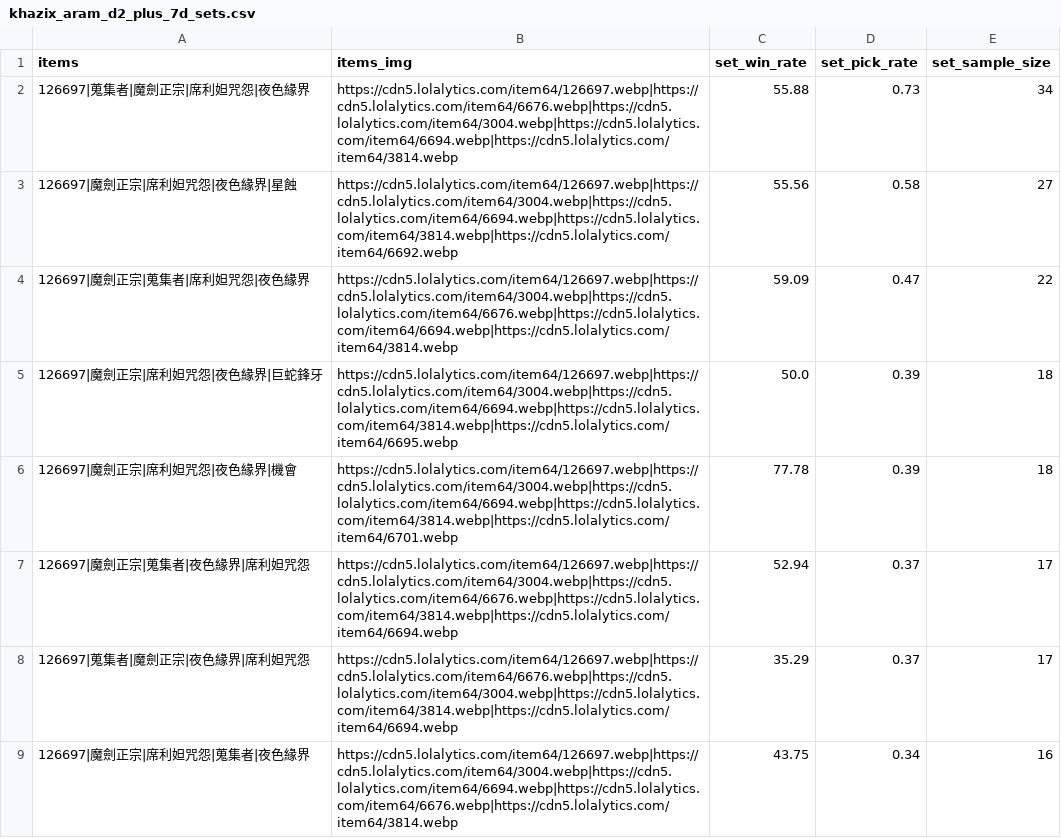
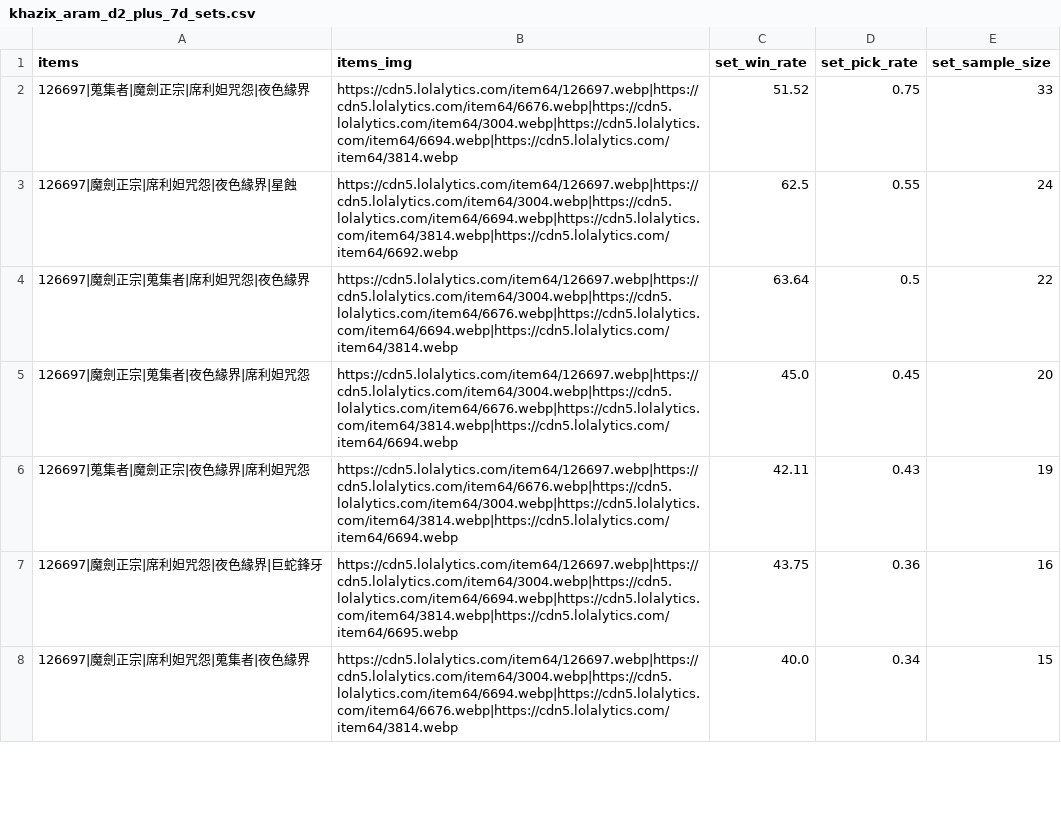
Before and after one commit to CydemExsit/lol-build-assistant, a CSV file: data/raw/khazix_aram_d2_plus_7d_sets.csv, drawn as a sheet; only a part is shown; the diff covers the shown part only.

```diff
--- a/data/raw/khazix_aram_d2_plus_7d_sets.csv
+++ b/data/raw/khazix_aram_d2_plus_7d_sets.csv
@@ -1,9 +1,8 @@
 items,items_img,set_win_rate,set_pick_rate,set_sample_size
-126697|蒐集者|魔劍正宗|席利妲咒怨|夜色緣界,https://cdn5.lolalytics.com/item64/126697.webp|https://cdn5.lolalytics.com/item64/6676.webp|https://cdn5.lolalytics.com/item64/3004.webp|https://cdn5.lolalytics.com/item64/6694.webp|https://cdn5.lolalytics.com/item64/3814.webp,55.88,0.73,34
-126697|魔劍正宗|席利妲咒怨|夜色緣界|星蝕,https://cdn5.lolalytics.com/item64/126697.webp|https://cdn5.lolalytics.com/item64/3004.webp|https://cdn5.lolalytics.com/item64/6694.webp|https://cdn5.lolalytics.com/item64/3814.webp|https://cdn5.lolalytics.com/item64/6692.webp,55.56,0.58,27
-126697|魔劍正宗|蒐集者|席利妲咒怨|夜色緣界,https://cdn5.lolalytics.com/item64/126697.webp|https://cdn5.lolalytics.com/item64/3004.webp|https://cdn5.lolalytics.com/item64/6676.webp|https://cdn5.lolalytics.com/item64/6694.webp|https://cdn5.lolalytics.com/item64/3814.webp,59.09,0.47,22
-126697|魔劍正宗|席利妲咒怨|夜色緣界|巨蛇鋒牙,https://cdn5.lolalytics.com/item64/126697.webp|https://cdn5.lolalytics.com/item64/3004.webp|https://cdn5.lolalytics.com/item64/6694.webp|https://cdn5.lolalytics.com/item64/3814.webp|https://cdn5.lolalytics.com/item64/6695.webp,50.0,0.39,18
-126697|魔劍正宗|席利妲咒怨|夜色緣界|機會,https://cdn5.lolalytics.com/item64/126697.webp|https://cdn5.lolalytics.com/item64/3004.webp|https://cdn5.lolalytics.com/item64/6694.webp|https://cdn5.lolalytics.com/item64/3814.webp|https://cdn5.lolalytics.com/item64/6701.webp,77.78,0.39,18
-126697|魔劍正宗|蒐集者|夜色緣界|席利妲咒怨,https://cdn5.lolalytics.com/item64/126697.webp|https://cdn5.lolalytics.com/item64/3004.webp|https://cdn5.lolalytics.com/item64/6676.webp|https://cdn5.lolalytics.com/item64/3814.webp|https://cdn5.lolalytics.com/item64/6694.webp,52.94,0.37,17
-126697|蒐集者|魔劍正宗|夜色緣界|席利妲咒怨,https://cdn5.lolalytics.com/item64/126697.webp|https://cdn5.lolalytics.com/item64/6676.webp|https://cdn5.lolalytics.com/item64/3004.webp|https://cdn5.lolalytics.com/item64/3814.webp|https://cdn5.lolalytics.com/item64/6694.webp,35.29,0.37,17
-126697|魔劍正宗|席利妲咒怨|蒐集者|夜色緣界,https://cdn5.lolalytics.com/item64/126697.webp|https://cdn5.lolalytics.com/item64/3004.webp|https://cdn5.lolalytics.com/item64/6694.webp|https://cdn5.lolalytics.com/item64/6676.webp|https://cdn5.lolalytics.com/item64/3814.webp,43.75,0.34,16
+126697|蒐集者|魔劍正宗|席利妲咒怨|夜色緣界,https://cdn5.lolalytics.com/item64/126697.webp|https://cdn5.lolalytics.com/item64/6676.webp|https://cdn5.lolalytics.com/item64/3004.webp|https://cdn5.lolalytics.com/item64/6694.webp|https://cdn5.lolalytics.com/item64/3814.webp,51.52,0.75,33
+126697|魔劍正宗|席利妲咒怨|夜色緣界|星蝕,https://cdn5.lolalytics.com/item64/126697.webp|https://cdn5.lolalytics.com/item64/3004.webp|https://cdn5.lolalytics.com/item64/6694.webp|https://cdn5.lolalytics.com/item64/3814.webp|https://cdn5.lolalytics.com/item64/6692.webp,62.5,0.55,24
+126697|魔劍正宗|蒐集者|席利妲咒怨|夜色緣界,https://cdn5.lolalytics.com/item64/126697.webp|https://cdn5.lolalytics.com/item64/3004.webp|https://cdn5.lolalytics.com/item64/6676.webp|https://cdn5.lolalytics.com/item64/6694.webp|https://cdn5.lolalytics.com/item64/3814.webp,63.64,0.5,22
+126697|魔劍正宗|蒐集者|夜色緣界|席利妲咒怨,https://cdn5.lolalytics.com/item64/126697.webp|https://cdn5.lolalytics.com/item64/3004.webp|https://cdn5.lolalytics.com/item64/6676.webp|https://cdn5.lolalytics.com/item64/3814.webp|https://cdn5.lolalytics.com/item64/6694.webp,45.0,0.45,20
+126697|蒐集者|魔劍正宗|夜色緣界|席利妲咒怨,https://cdn5.lolalytics.com/item64/126697.webp|https://cdn5.lolalytics.com/item64/6676.webp|https://cdn5.lolalytics.com/item64/3004.webp|https://cdn5.lolalytics.com/item64/3814.webp|https://cdn5.lolalytics.com/item64/6694.webp,42.11,0.43,19
+126697|魔劍正宗|席利妲咒怨|夜色緣界|巨蛇鋒牙,https://cdn5.lolalytics.com/item64/126697.webp|https://cdn5.lolalytics.com/item64/3004.webp|https://cdn5.lolalytics.com/item64/6694.webp|https://cdn5.lolalytics.com/item64/3814.webp|https://cdn5.lolalytics.com/item64/6695.webp,43.75,0.36,16
+126697|魔劍正宗|席利妲咒怨|蒐集者|夜色緣界,https://cdn5.lolalytics.com/item64/126697.webp|https://cdn5.lolalytics.com/item64/3004.webp|https://cdn5.lolalytics.com/item64/6694.webp|https://cdn5.lolalytics.com/item64/6676.webp|https://cdn5.lolalytics.com/item64/3814.webp,40.0,0.34,15
```
Also changed, not shown: 4 added rows, 8 removed rows and 20 edited cells elsewhere in this file, data/raw/khazix_aram_d2_plus_7d_winning.csv, data/raw/lux_aram_d2_plus_7d_sets.csv, 18 other files.
